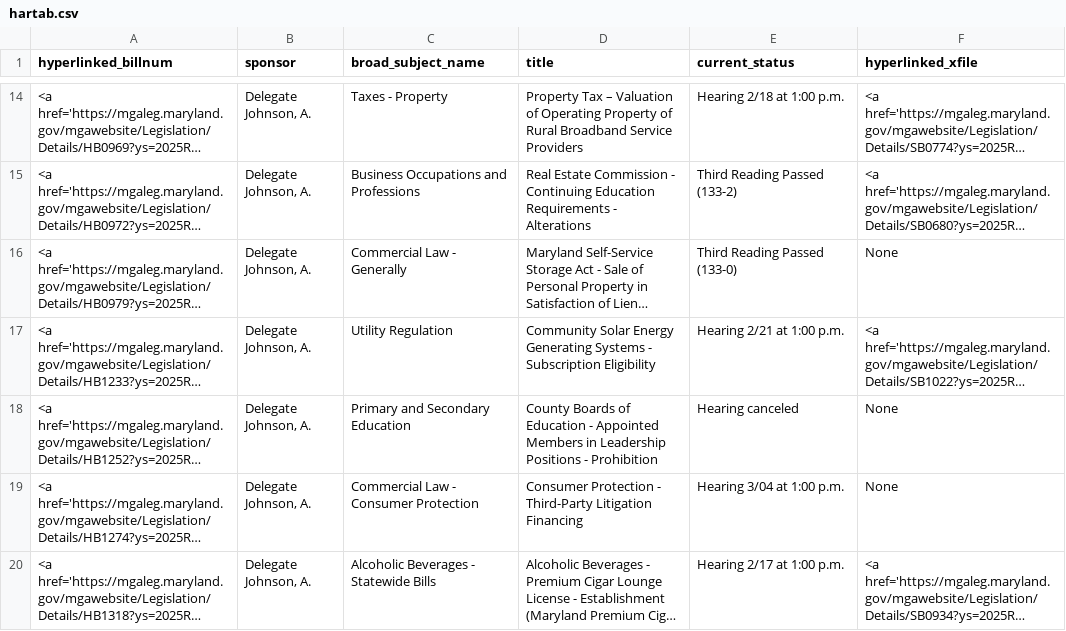
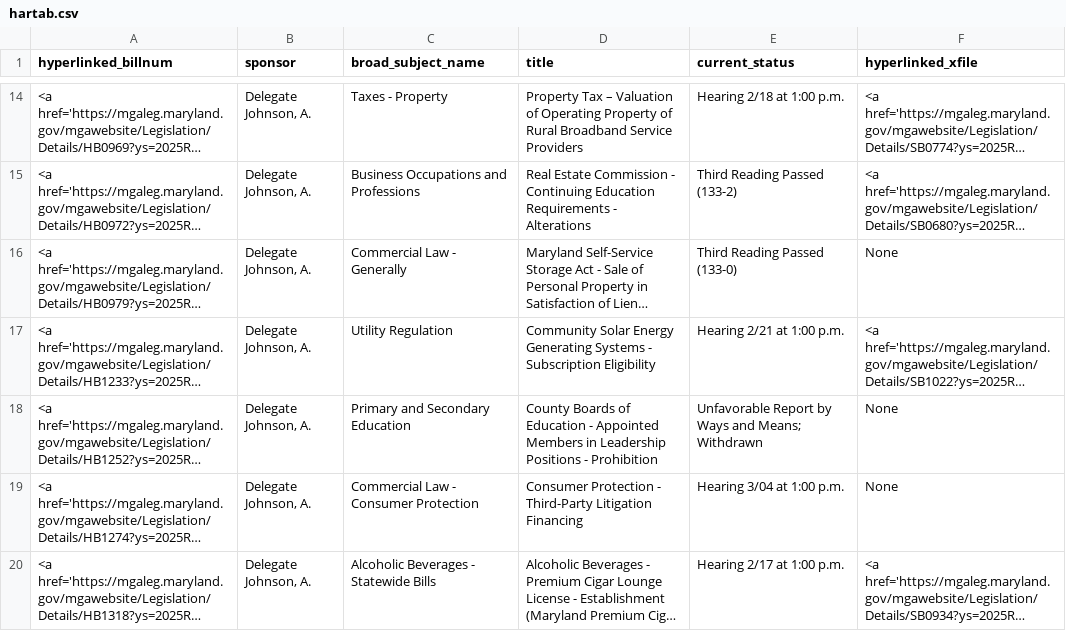
Before and after one commit to Baltimore-Sun/md-ga-bill-tracker, a CSV file: hartab.csv, drawn as a sheet; only a part is shown, gaps mark what is left out; long unchanged cells end in …; the diff names each change by its address in the sheet, - before the commit and + after, or states it on an @@ line.

```diff
--- a/hartab.csv
+++ b/hartab.csv
-E18 (current_status): Hearing canceled
+E18 (current_status): Unfavorable Report by Ways and Means; Withdrawn
```
Also changed, not shown: aatab.csv, carrolltab.csv, 1 other file.
